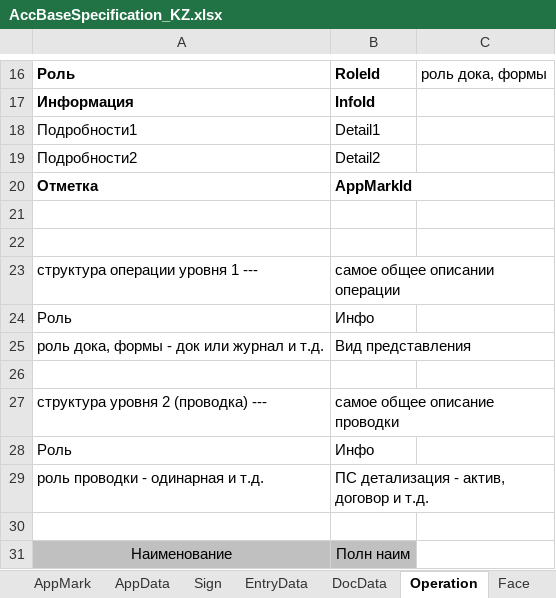
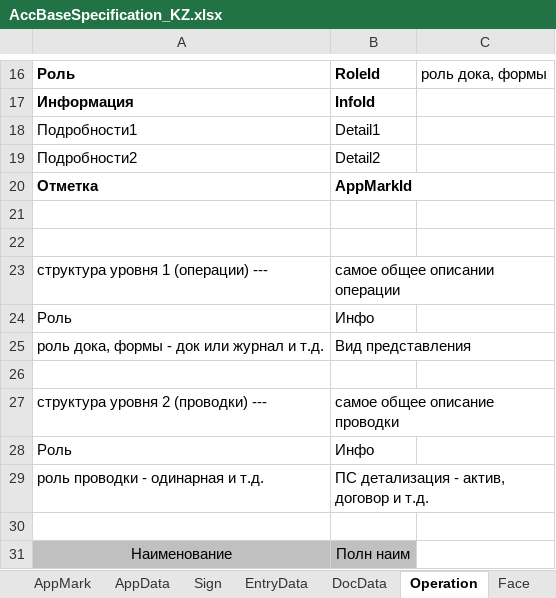
Before and after one commit to KursakovSA/AccBase, an Excel workbook: AccBaseSpecification_KZ.xlsx, sheet Operation, drawn as a sheet; only a part is shown, gaps mark what is left out; values as stored, in another font and other column widths than the file's, no borders; the diff names each change by its address in the sheet, - before the commit and + after, or states it on an @@ line.

```diff
--- a/AccBaseSpecification_KZ.xlsx (sheet Operation)
+++ b/AccBaseSpecification_KZ.xlsx (sheet Operation)
-A23: структура операции уровня 1 ---
+A23: структура уровня 1 (операции) ---
-A27: структура уровня 2 (проводка) ---
+A27: структура уровня 2 (проводки) ---
```
Also changed, not shown: sheet Budget, sheet Account, sheet Role.
